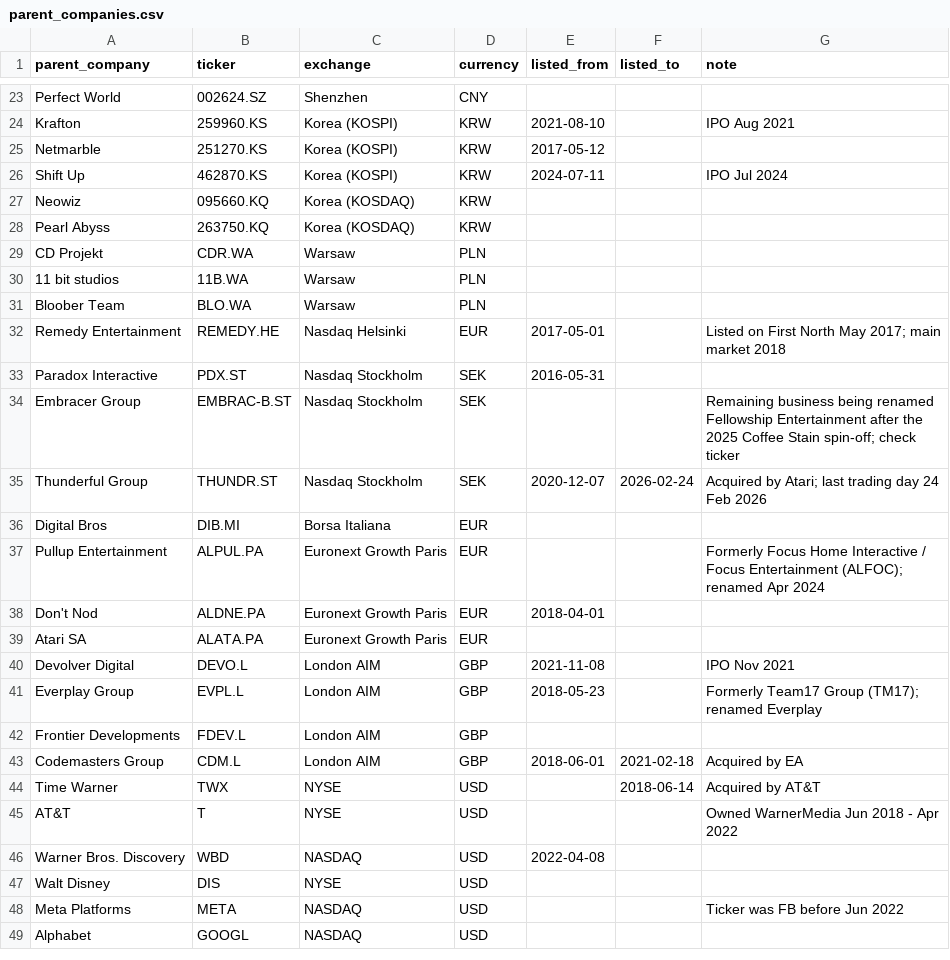
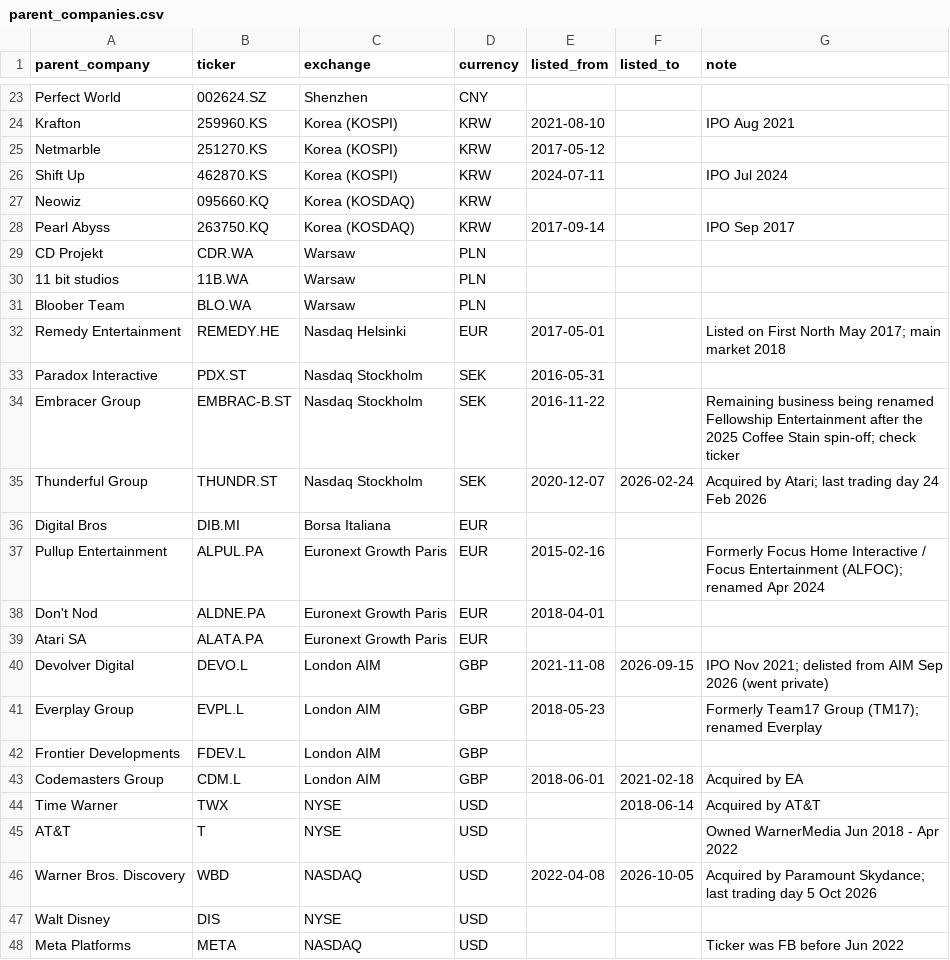
Before and after one commit to dlingram/game-awards-analysis, a CSV file: data/clean/parent_companies.csv, drawn as a sheet; only a part is shown, gaps mark what is left out; the shorter side is filled out with more unchanged rows.

```diff
--- a/data/clean/parent_companies.csv
+++ b/data/clean/parent_companies.csv
@@ -27,3 +27,3 @@ Shift Up,462870.KS,Korea (KOSPI),KRW,2024-07-11,,IPO Jul 2024
 Neowiz,095660.KQ,Korea (KOSDAQ),KRW,,,
-Pearl Abyss,263750.KQ,Korea (KOSDAQ),KRW,,,
+Pearl Abyss,263750.KQ,Korea (KOSDAQ),KRW,2017-09-14,,IPO Sep 2017
 CD Projekt,CDR.WA,Warsaw,PLN,,,
@@ -33,9 +33,9 @@ Remedy Entertainment,REMEDY.HE,Nasdaq Helsinki,EUR,2017-05-01,,Listed on First N
 Paradox Interactive,PDX.ST,Nasdaq Stockholm,SEK,2016-05-31,,
-Embracer Group,EMBRAC-B.ST,Nasdaq Stockholm,SEK,,,Remaining business being renamed Fellowship Entertainment after the 2025 Coffee Stain spin-off; check ticker
+Embracer Group,EMBRAC-B.ST,Nasdaq Stockholm,SEK,2016-11-22,,Remaining business being renamed Fellowship Entertainment after the 2025 Coffee Stain spin-off; check ticker
 Thunderful Group,THUNDR.ST,Nasdaq Stockholm,SEK,2020-12-07,2026-02-24,Acquired by Atari; last trading day 24 Feb 2026
 Digital Bros,DIB.MI,Borsa Italiana,EUR,,,
-Pullup Entertainment,ALPUL.PA,Euronext Growth Paris,EUR,,,Formerly Focus Home Interactive / Focus Entertainment (ALFOC); renamed Apr 2024
+Pullup Entertainment,ALPUL.PA,Euronext Growth Paris,EUR,2015-02-16,,Formerly Focus Home Interactive / Focus Entertainment (ALFOC); renamed Apr 2024
 Don't Nod,ALDNE.PA,Euronext Growth Paris,EUR,2018-04-01,,
 Atari SA,ALATA.PA,Euronext Growth Paris,EUR,,,
-Devolver Digital,DEVO.L,London AIM,GBP,2021-11-08,,IPO Nov 2021
+Devolver Digital,DEVO.L,London AIM,GBP,2021-11-08,2026-09-15,IPO Nov 2021; delisted from AIM Sep 2026 (went private)
 Everplay Group,EVPL.L,London AIM,GBP,2018-05-23,,Formerly Team17 Group (TM17); renamed Everplay
@@ -45,3 +45,3 @@ Time Warner,TWX,NYSE,USD,,2018-06-14,Acquired by AT&T
 AT&T,T,NYSE,USD,,,Owned WarnerMedia Jun 2018 - Apr 2022
-Warner Bros. Discovery,WBD,NASDAQ,USD,2022-04-08,,
+Warner Bros. Discovery,WBD,NASDAQ,USD,2022-04-08,2026-10-05,Acquired by Paramount Skydance; last trading day 5 Oct 2026
 Walt Disney,DIS,NYSE,USD,,,
```
Also changed, not shown: 9 other files.
